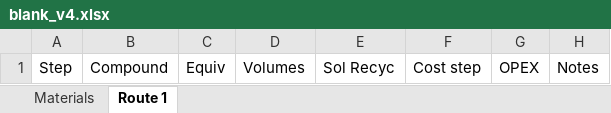
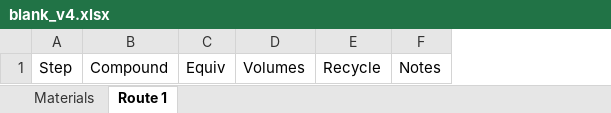
Before and after one commit to rnelsonchem/costcalc2, an Excel workbook: docs/_downloads/blank_v4.xlsx, sheet Route 1, drawn as a sheet; values as stored, in another font and other column widths than the file's, no borders; conditional formats not drawn; removed rows and columns are numbered as before the commit, all else as after; the diff names each change by its address in the sheet, - before the commit and + after, or states it on an @@ line.

```diff
--- a/docs/_downloads/blank_v4.xlsx (sheet Route 1)
+++ b/docs/_downloads/blank_v4.xlsx (sheet Route 1)
-column E, row 1: Sol Recyc
-column F, row 1: Cost step
-column G, row 1: OPEX
+column E, row 1: Recycle
```
Also changed, not shown: docs/_downloads/working_v5.xlsx, 7 other files.
